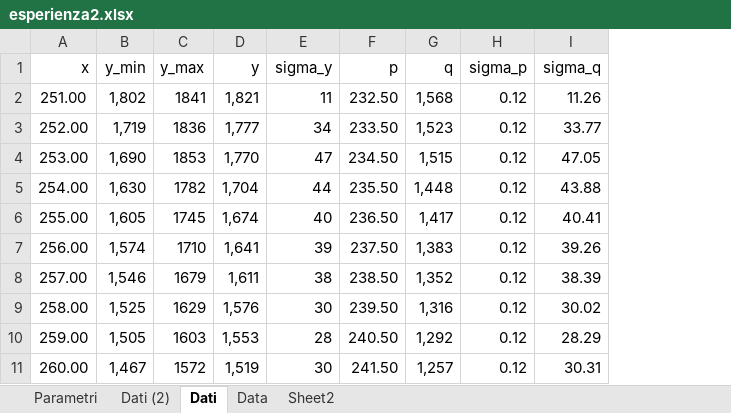
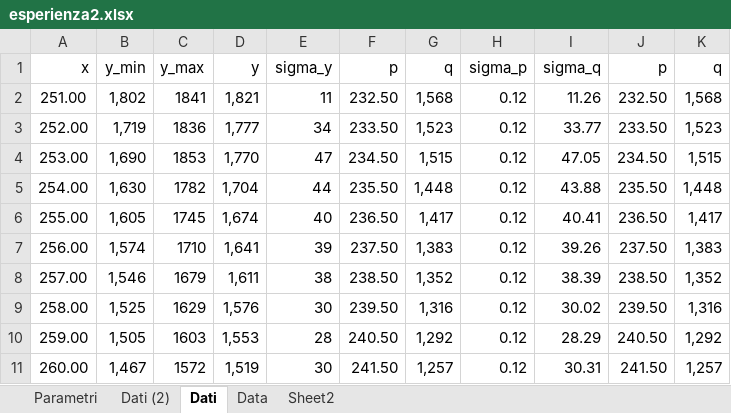
Before and after one commit to Its-mics/Laboratorio-di-Ottica, an Excel workbook: Laboratorio/esperienza2/prove/esperienza2.xlsx, sheet Dati, drawn as a sheet; only a part is shown; values as stored, in another font and other column widths than the file's, no borders; charts and pictures not drawn; the diff names each change by its address in the sheet, - before the commit and + after, or states it on an @@ line.

```diff
--- a/Laboratorio/esperienza2/prove/esperienza2.xlsx (sheet Dati)
+++ b/Laboratorio/esperienza2/prove/esperienza2.xlsx (sheet Dati)
+column J (p), rows 2-11: 232.50 | 233.50 | 234.50 | 235.50 | 236.50 | 237.50 | 238.50 | 239.50 | 240.50 | 241.50
+column K (q), rows 2-11: 1,568 | 1,523 | 1,515 | 1,448 | 1,417 | 1,383 | 1,352 | 1,316 | 1,292 | 1,257
```
Also changed, not shown: sheet Data, charts or pictures, 4 other files.
